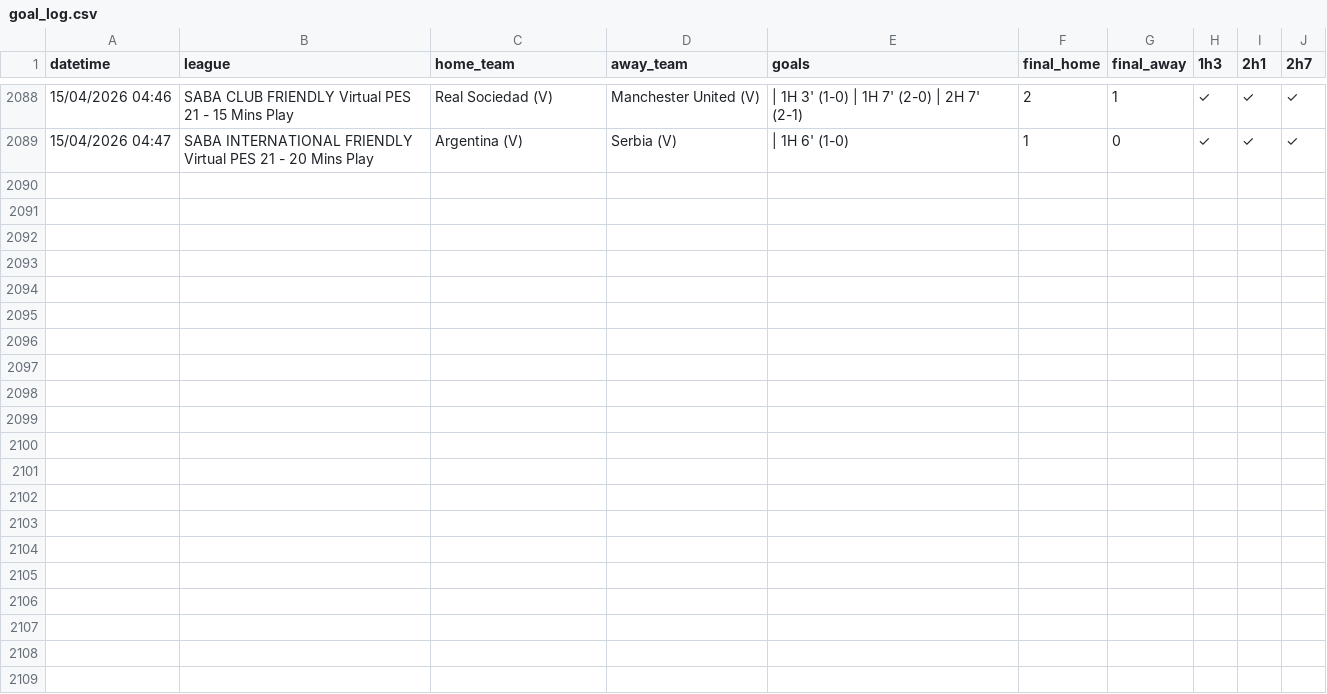
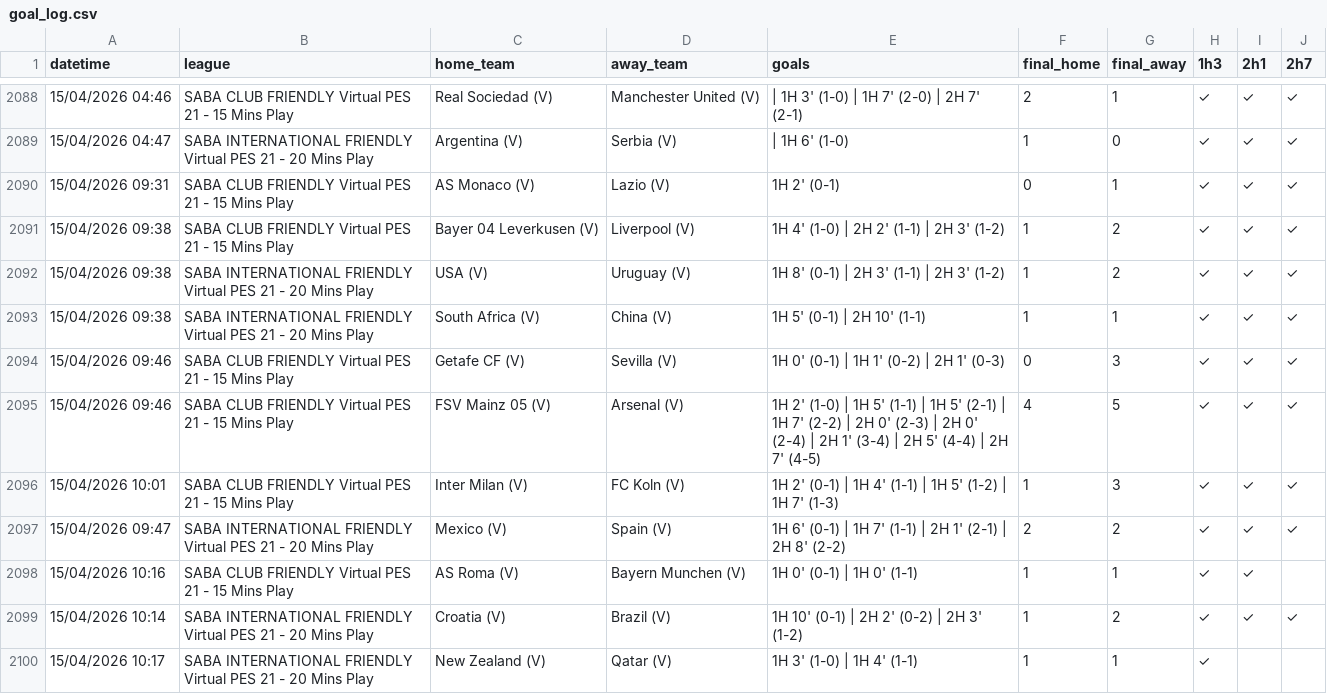
Before and after one commit to aditiawjy/lebihsabar, a CSV file: goal_log.csv, drawn as a sheet; only a part is shown, gaps mark what is left out.

Commit message:
Sync live pattern alerts and harden goal timeline capture

```diff
--- a/goal_log.csv
+++ b/goal_log.csv
@@ -2089 +2089,12 @@ datetime,league,home_team,away_team,goals,final_home,final_away,1h3,2h1,2h7
 "15/04/2026 04:47","SABA INTERNATIONAL FRIENDLY Virtual PES 21 - 20 Mins Play","Argentina (V)","Serbia (V)"," | 1H 6' (1-0)",1,0,✓,✓,✓
+"15/04/2026 09:31","SABA CLUB FRIENDLY Virtual PES 21 - 15 Mins Play","AS Monaco (V)","Lazio (V)","1H 2' (0-1)",0,1,✓,✓,✓
+"15/04/2026 09:38","SABA CLUB FRIENDLY Virtual PES 21 - 15 Mins Play","Bayer 04 Leverkusen (V)","Liverpool (V)","1H 4' (1-0) | 2H 2' (1-1) | 2H 3' (1-2)",1,2,✓,✓,✓
+"15/04/2026 09:38","SABA INTERNATIONAL FRIENDLY Virtual PES 21 - 20 Mins Play","USA (V)","Uruguay (V)","1H 8' (0-1) | 2H 3' (1-1) | 2H 3' (1-2)",1,2,✓,✓,✓
+"15/04/2026 09:38","SABA INTERNATIONAL FRIENDLY Virtual PES 21 - 20 Mins Play","South Africa (V)","China (V)","1H 5' (0-1) | 2H 10' (1-1)",1,1,✓,✓,✓
+"15/04/2026 09:46","SABA CLUB FRIENDLY Virtual PES 21 - 15 Mins Play","Getafe CF (V)","Sevilla (V)","1H 0' (0-1) | 1H 1' (0-2) | 2H 1' (0-3)",0,3,✓,✓,✓
+"15/04/2026 09:46","SABA CLUB FRIENDLY Virtual PES 21 - 15 Mins Play","FSV Mainz 05 (V)","Arsenal (V)","1H 2' (1-0) | 1H 5' (1-1) | 1H 5' (2-1) | 1H 7' (2-2) | 2H 0' (2-3) | 2H 0' (2-4) | 2H 1' (3-4) | 2H 5' (4-4) | 2H 7' (4-5)",4,5,✓,✓,✓
+"15/04/2026 10:01","SABA CLUB FRIENDLY Virtual PES 21 - 15 Mins Play","Inter Milan (V)","FC Koln (V)","1H 2' (0-1) | 1H 4' (1-1) | 1H 5' (1-2) | 1H 7' (1-3)",1,3,✓,✓,✓
+"15/04/2026 09:47","SABA INTERNATIONAL FRIENDLY Virtual PES 21 - 20 Mins Play","Mexico (V)","Spain (V)","1H 6' (0-1) | 1H 7' (1-1) | 2H 1' (2-1) | 2H 8' (2-2)",2,2,✓,✓,✓
+"15/04/2026 10:16","SABA CLUB FRIENDLY Virtual PES 21 - 15 Mins Play","AS Roma (V)","Bayern Munchen (V)","1H 0' (0-1) | 1H 0' (1-1)",1,1,✓,✓,
+"15/04/2026 10:14","SABA INTERNATIONAL FRIENDLY Virtual PES 21 - 20 Mins Play","Croatia (V)","Brazil (V)","1H 10' (0-1) | 2H 2' (0-2) | 2H 3' (1-2)",1,2,✓,✓,✓
+"15/04/2026 10:17","SABA INTERNATIONAL FRIENDLY Virtual PES 21 - 20 Mins Play","New Zealand (V)","Qatar (V)","1H 3' (1-0) | 1H 4' (1-1)",1,1,✓,,
```
Also changed, not shown: 11 other files.
